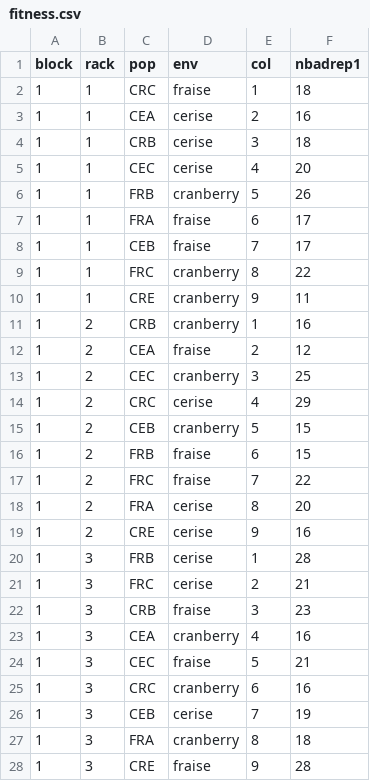
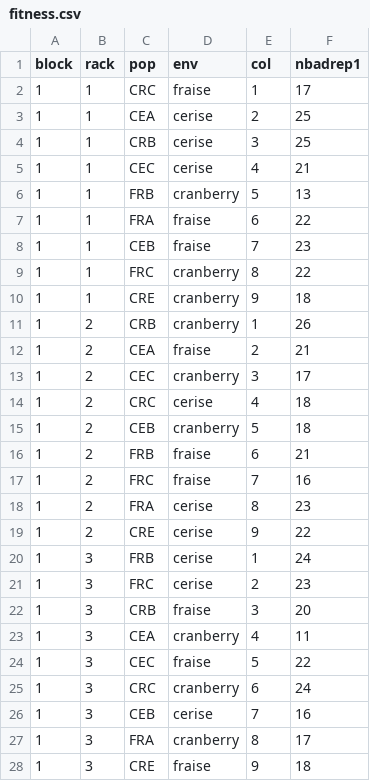
Before and after one commit to nrode/CORproject, a CSV file: data/fitness.csv, drawn as a sheet; only a part is shown; the diff covers the shown part only.

```diff
--- a/data/fitness.csv
+++ b/data/fitness.csv
@@ -1,28 +1,28 @@
 block,rack,pop,env,col,nbadrep1
-1,1,CRC,fraise,1,18
-1,1,CEA,cerise,2,16
-1,1,CRB,cerise,3,18
-1,1,CEC,cerise,4,20
-1,1,FRB,cranberry,5,26
-1,1,FRA,fraise,6,17
-1,1,CEB,fraise,7,17
+1,1,CRC,fraise,1,17
+1,1,CEA,cerise,2,25
+1,1,CRB,cerise,3,25
+1,1,CEC,cerise,4,21
+1,1,FRB,cranberry,5,13
+1,1,FRA,fraise,6,22
+1,1,CEB,fraise,7,23
 1,1,FRC,cranberry,8,22
-1,1,CRE,cranberry,9,11
-1,2,CRB,cranberry,1,16
-1,2,CEA,fraise,2,12
-1,2,CEC,cranberry,3,25
-1,2,CRC,cerise,4,29
-1,2,CEB,cranberry,5,15
-1,2,FRB,fraise,6,15
-1,2,FRC,fraise,7,22
-1,2,FRA,cerise,8,20
-1,2,CRE,cerise,9,16
-1,3,FRB,cerise,1,28
-1,3,FRC,cerise,2,21
-1,3,CRB,fraise,3,23
-1,3,CEA,cranberry,4,16
-1,3,CEC,fraise,5,21
-1,3,CRC,cranberry,6,16
-1,3,CEB,cerise,7,19
-1,3,FRA,cranberry,8,18
-1,3,CRE,fraise,9,28
+1,1,CRE,cranberry,9,18
+1,2,CRB,cranberry,1,26
+1,2,CEA,fraise,2,21
+1,2,CEC,cranberry,3,17
+1,2,CRC,cerise,4,18
+1,2,CEB,cranberry,5,18
+1,2,FRB,fraise,6,21
+1,2,FRC,fraise,7,16
+1,2,FRA,cerise,8,23
+1,2,CRE,cerise,9,22
+1,3,FRB,cerise,1,24
+1,3,FRC,cerise,2,23
+1,3,CRB,fraise,3,20
+1,3,CEA,cranberry,4,11
+1,3,CEC,fraise,5,22
+1,3,CRC,cranberry,6,24
+1,3,CEB,cerise,7,16
+1,3,FRA,cranberry,8,17
+1,3,CRE,fraise,9,18
```
Also changed, not shown: 73 edited cells elsewhere in this file, 1 other file.
